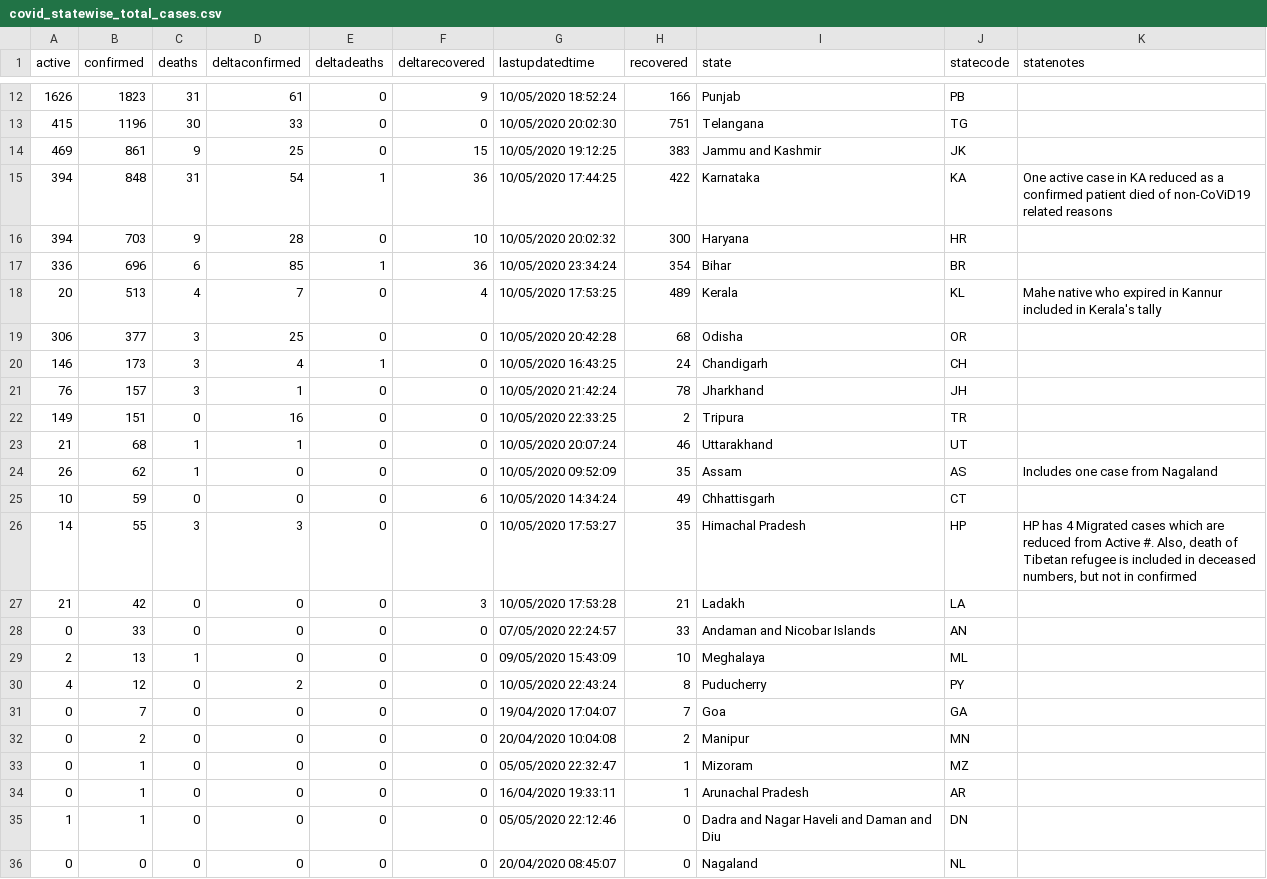
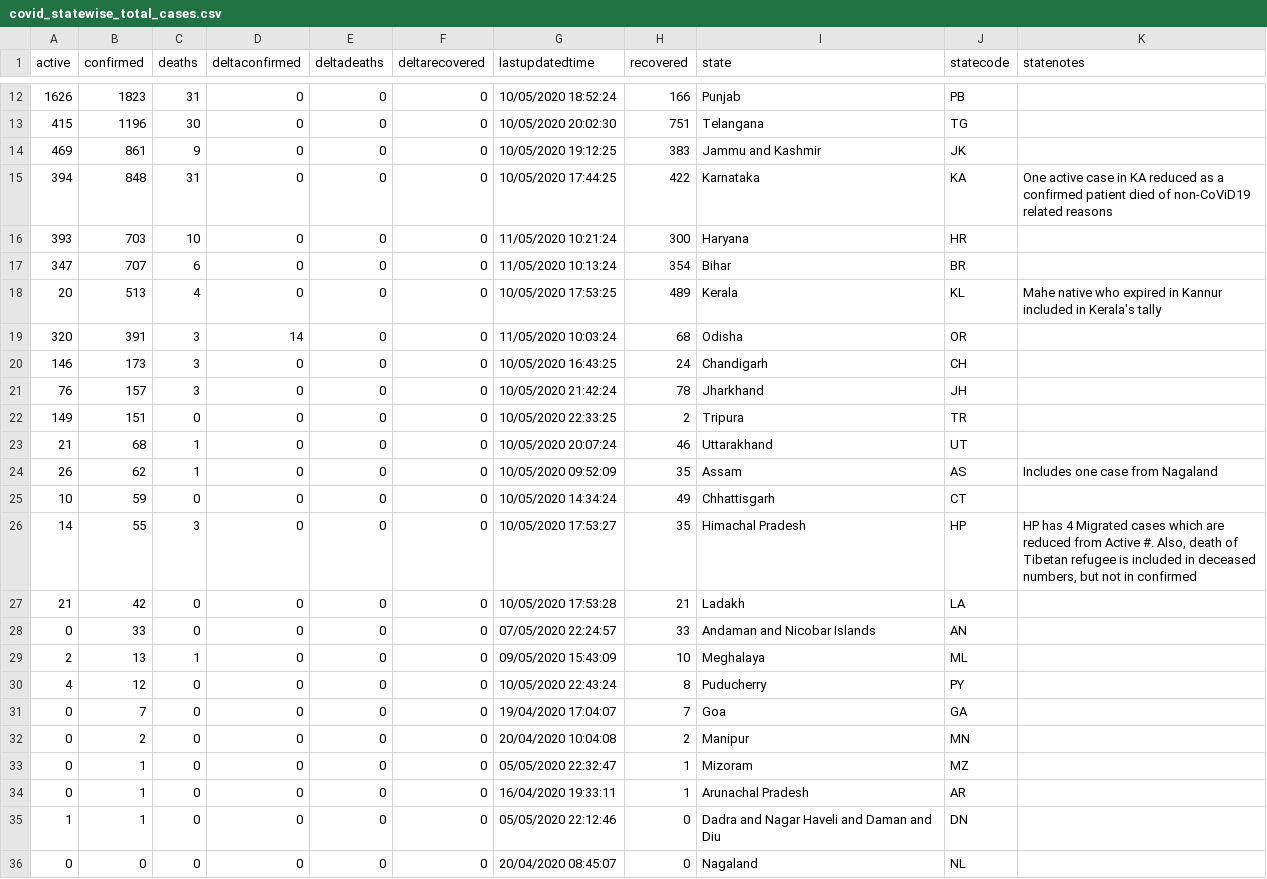
Before and after one commit to aayushgupta97/covid-dash, a CSV file: data/covid_statewise_total_cases.csv, drawn as a sheet; only a part is shown, gaps mark what is left out; removed rows and columns are numbered as before the commit, all else as after; the diff covers the shown part only; the diff names each change by its address in the sheet, - before the commit and + after, or states it on an @@ line.

```diff
--- a/data/covid_statewise_total_cases.csv
+++ b/data/covid_statewise_total_cases.csv
-D12 (deltaconfirmed): 61
+D12 (deltaconfirmed): 0
-F12 (deltarecovered): 9
+F12 (deltarecovered): 0
-D13 (deltaconfirmed): 33
+D13 (deltaconfirmed): 0
-D14 (deltaconfirmed): 25
+D14 (deltaconfirmed): 0
-F14 (deltarecovered): 15
+F14 (deltarecovered): 0
-D15 (deltaconfirmed): 54
+D15 (deltaconfirmed): 0
-E15 (deltadeaths): 1
+E15 (deltadeaths): 0
-F15 (deltarecovered): 36
+F15 (deltarecovered): 0
-A16 (active): 394
+A16 (active): 393
-C16 (deaths): 9
+C16 (deaths): 10
-D16 (deltaconfirmed): 28
+D16 (deltaconfirmed): 0
-F16 (deltarecovered): 10
+F16 (deltarecovered): 0
-G16 (lastupdatedtime): 10/05/2020 20:02:32
+G16 (lastupdatedtime): 11/05/2020 10:21:24
-row 17: 336 | 696 | 6 | 85 | 1 | 36 | 10/05/2020 23:34:24 | 354 | Bihar | BR
+row 17: 347 | 707 | 6 | 0 | 0 | 0 | 11/05/2020 10:13:24 | 354 | Bihar | BR
-D18 (deltaconfirmed): 7
+D18 (deltaconfirmed): 0
-F18 (deltarecovered): 4
+F18 (deltarecovered): 0
-A19 (active): 306
+A19 (active): 320
-B19 (confirmed): 377
+B19 (confirmed): 391
-D19 (deltaconfirmed): 25
+D19 (deltaconfirmed): 14
-G19 (lastupdatedtime): 10/05/2020 20:42:28
+G19 (lastupdatedtime): 11/05/2020 10:03:24
-D20 (deltaconfirmed): 4
+D20 (deltaconfirmed): 0
-E20 (deltadeaths): 1
+E20 (deltadeaths): 0
-D21 (deltaconfirmed): 1
+D21 (deltaconfirmed): 0
-D22 (deltaconfirmed): 16
+D22 (deltaconfirmed): 0
-D23 (deltaconfirmed): 1
+D23 (deltaconfirmed): 0
-F25 (deltarecovered): 6
+F25 (deltarecovered): 0
-D26 (deltaconfirmed): 3
+D26 (deltaconfirmed): 0
-F27 (deltarecovered): 3
+F27 (deltarecovered): 0
-D30 (deltaconfirmed): 2
+D30 (deltaconfirmed): 0
```
Also changed, not shown: 2 added rows, 2 removed rows and 24 edited cells elsewhere in this file, data/COVID_Global_Timeseries.csv, data/COVID_countrywise_total_data.csv, 12 other files.
